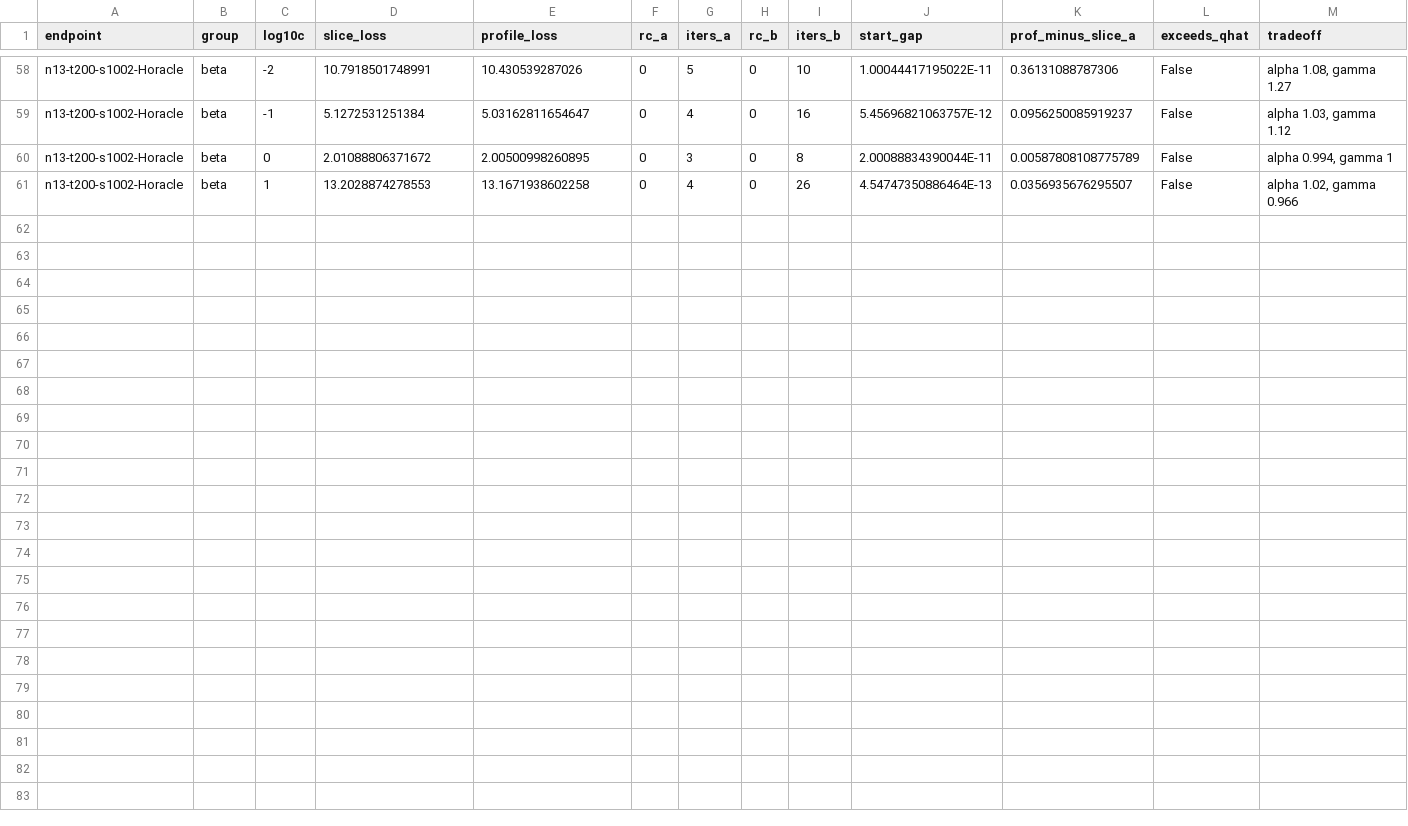
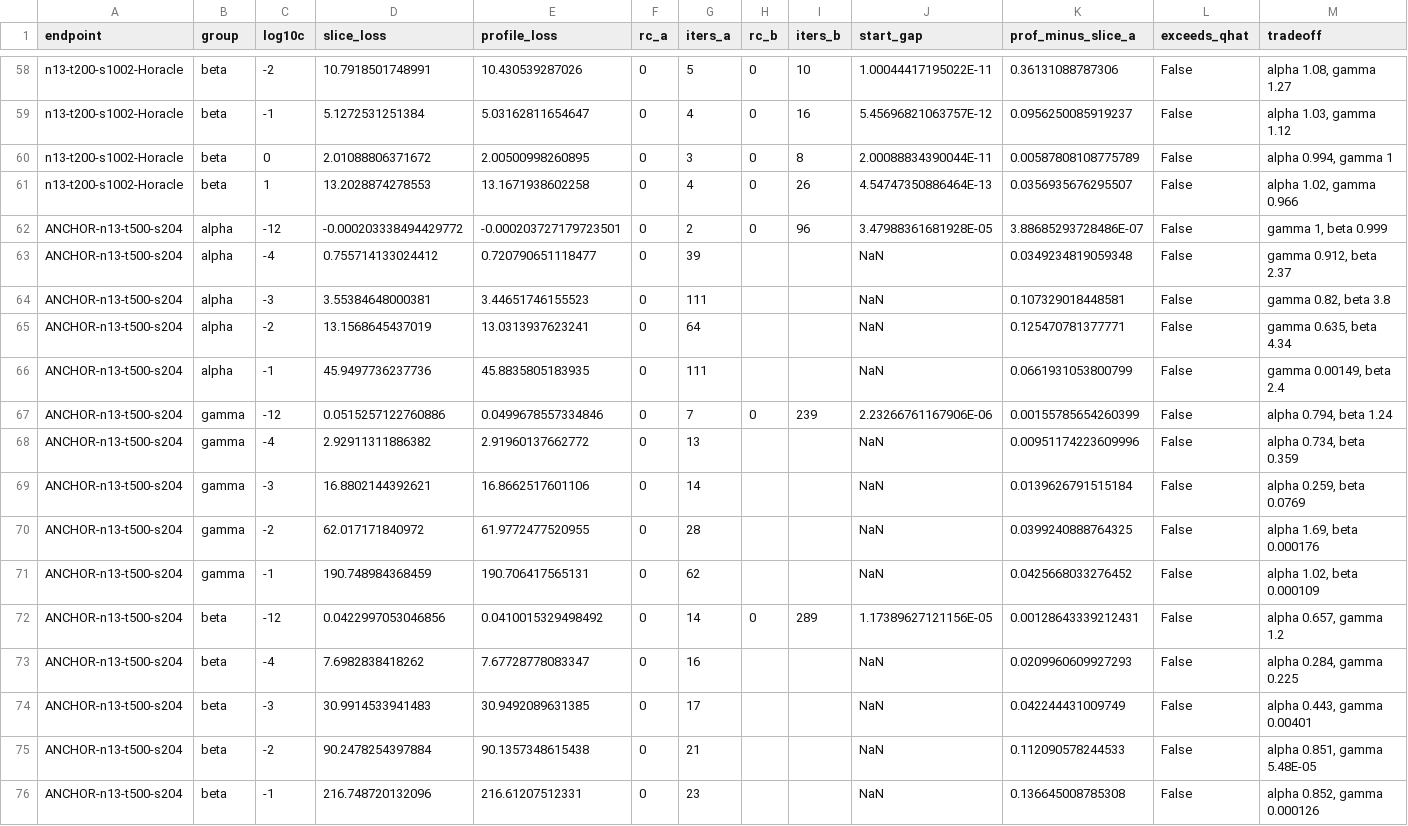
Before and after one commit to ec78/gauss-aids-model, a CSV file: dev/experiments/tvp_q_identification/results/profile_summary.csv, drawn as a sheet; only a part is shown, gaps mark what is left out; the diff names each change by its address in the sheet, - before the commit and + after, or states it on an @@ line.

```diff
--- a/dev/experiments/tvp_q_identification/results/profile_summary.csv
+++ b/dev/experiments/tvp_q_identification/results/profile_summary.csv
+row 62: ANCHOR-n13-t500-s204 | alpha | -12 | -0.000203338494429772 | -0.000203727179723501 | 0 | 2 | 0 | 96 | 3.47988361681928E-05 | 3.88685293728486E-07 | False | gamma 1, beta 0.999
+row 63: ANCHOR-n13-t500-s204 | alpha | -4 | 0.755714133024412 | 0.720790651118477 | 0 | 39 |  |  | NaN | 0.0349234819059348 | False | gamma 0.912, beta 2.37
+row 64: ANCHOR-n13-t500-s204 | alpha | -3 | 3.55384648000381 | 3.44651746155523 | 0 | 111 |  |  | NaN | 0.107329018448581 | False | gamma 0.82, beta 3.8
+row 65: ANCHOR-n13-t500-s204 | alpha | -2 | 13.1568645437019 | 13.0313937623241 | 0 | 64 |  |  | NaN | 0.125470781377771 | False | gamma 0.635, beta 4.34
+row 66: ANCHOR-n13-t500-s204 | alpha | -1 | 45.9497736237736 | 45.8835805183935 | 0 | 111 |  |  | NaN | 0.0661931053800799 | False | gamma 0.00149, beta 2.4
+row 67: ANCHOR-n13-t500-s204 | gamma | -12 | 0.0515257122760886 | 0.0499678557334846 | 0 | 7 | 0 | 239 | 2.23266761167906E-06 | 0.00155785654260399 | False | alpha 0.794, beta 1.24
+row 68: ANCHOR-n13-t500-s204 | gamma | -4 | 2.92911311886382 | 2.91960137662772 | 0 | 13 |  |  | NaN | 0.00951174223609996 | False | alpha 0.734, beta 0.359
+row 69: ANCHOR-n13-t500-s204 | gamma | -3 | 16.8802144392621 | 16.8662517601106 | 0 | 14 |  |  | NaN | 0.0139626791515184 | False | alpha 0.259, beta 0.0769
+row 70: ANCHOR-n13-t500-s204 | gamma | -2 | 62.017171840972 | 61.9772477520955 | 0 | 28 |  |  | NaN | 0.0399240888764325 | False | alpha 1.69, beta 0.000176
+row 71: ANCHOR-n13-t500-s204 | gamma | -1 | 190.748984368459 | 190.706417565131 | 0 | 62 |  |  | NaN | 0.0425668033276452 | False | alpha 1.02, beta 0.000109
+row 72: ANCHOR-n13-t500-s204 | beta | -12 | 0.0422997053046856 | 0.0410015329498492 | 0 | 14 | 0 | 289 | 1.17389627121156E-05 | 0.00128643339212431 | False | alpha 0.657, gamma 1.2
+row 73: ANCHOR-n13-t500-s204 | beta | -4 | 7.6982838418262 | 7.67728778083347 | 0 | 16 |  |  | NaN | 0.0209960609927293 | False | alpha 0.284, gamma 0.225
+row 74: ANCHOR-n13-t500-s204 | beta | -3 | 30.9914533941483 | 30.9492089631385 | 0 | 17 |  |  | NaN | 0.042244431009749 | False | alpha 0.443, gamma 0.00401
+row 75: ANCHOR-n13-t500-s204 | beta | -2 | 90.2478254397884 | 90.1357348615438 | 0 | 21 |  |  | NaN | 0.112090578244533 | False | alpha 0.851, gamma 5.48E-05
+row 76: ANCHOR-n13-t500-s204 | beta | -1 | 216.748720132096 | 216.61207512331 | 0 | 23 |  |  | NaN | 0.136645008785308 | False | alpha 0.852, gamma 0.000126
```
Also changed, not shown: dev/experiments/tvp_q_identification/results/elements.csv, dev/experiments/tvp_q_identification/results/hdiag.csv, 23 other files.
